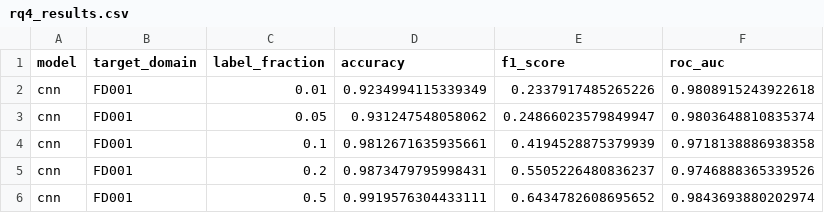
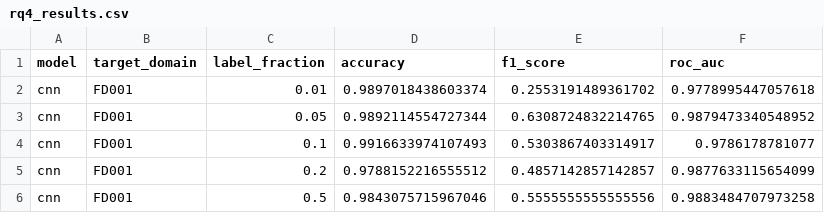
Before and after one commit to SundareshPrasanna/QM640_transfer_learning_in_pdm, a CSV file: results/reports/rq4_results.csv, drawn as a sheet.

```diff
--- a/results/reports/rq4_results.csv
+++ b/results/reports/rq4_results.csv
@@ -1,6 +1,6 @@
 model,target_domain,label_fraction,accuracy,f1_score,roc_auc
-cnn,FD001,0.01,0.9234994115339349,0.2337917485265226,0.9808915243922618
-cnn,FD001,0.05,0.931247548058062,0.24866023579849947,0.9803648810835374
-cnn,FD001,0.1,0.9812671635935661,0.4194528875379939,0.9718138886938358
-cnn,FD001,0.2,0.9873479795998431,0.5505226480836237,0.9746888365339526
-cnn,FD001,0.5,0.9919576304433111,0.6434782608695652,0.9843693880202974
+cnn,FD001,0.01,0.9897018438603374,0.2553191489361702,0.9778995447057618
+cnn,FD001,0.05,0.9892114554727344,0.6308724832214765,0.9879473340548952
+cnn,FD001,0.1,0.9916633974107493,0.5303867403314917,0.9786178781077
+cnn,FD001,0.2,0.9788152216555512,0.4857142857142857,0.9877633115654099
+cnn,FD001,0.5,0.9843075715967046,0.5555555555555556,0.9883484707973258
```
Also changed, not shown: results/reports/rq1_results.csv, results/reports/rq2_results.csv, 28 other files.
